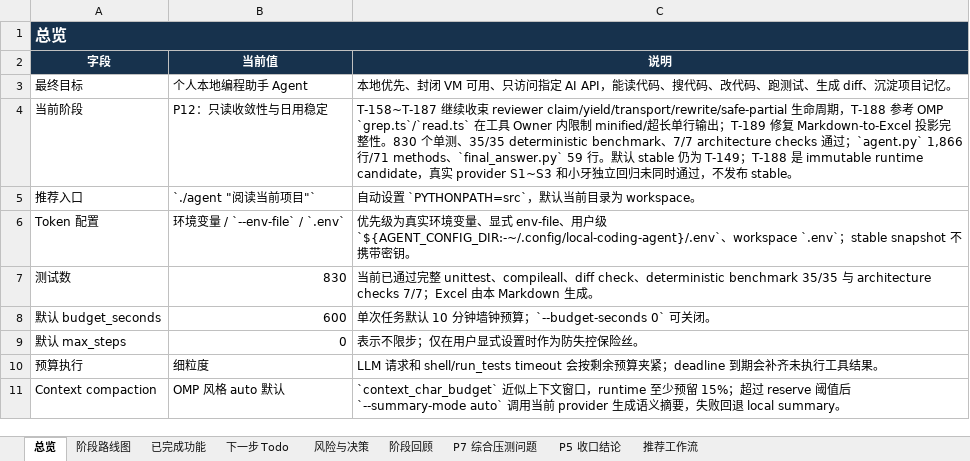
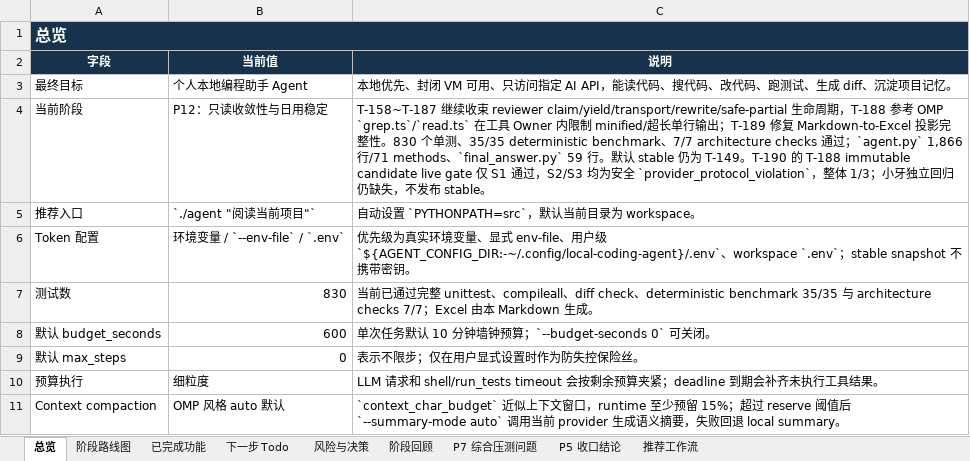
Before and after one commit to noone6931/lca-private-handoff-20260803, an Excel workbook: docs/local-coding-agent-project-management.xlsx, sheet 总览, drawn as a sheet; only a part is shown; values as stored, in another font and other column widths than the file's, no borders; the diff names each change by its address in the sheet, - before the commit and + after, or states it on an @@ line.

Commit message:
t190 record immutable candidate live gate

```diff
--- a/docs/local-coding-agent-project-management.xlsx (sheet 总览)
+++ b/docs/local-coding-agent-project-management.xlsx (sheet 总览)
-C4 (说明): …T-149；T-188 是 immutable runtime candidate，真实 provider S1~S3 和小牙独立回归未同时通过，不…
+C4 (说明): …T-149。T-190 的 T-188 immutable candidate live gate 仅 S1 通过，S2/S3 均为安全 `provider_protocol_violation`，整体 1/3；小牙独立回归仍缺失，不…
```
Also changed, not shown: sheet 下一步 Todo, 3 other files.
